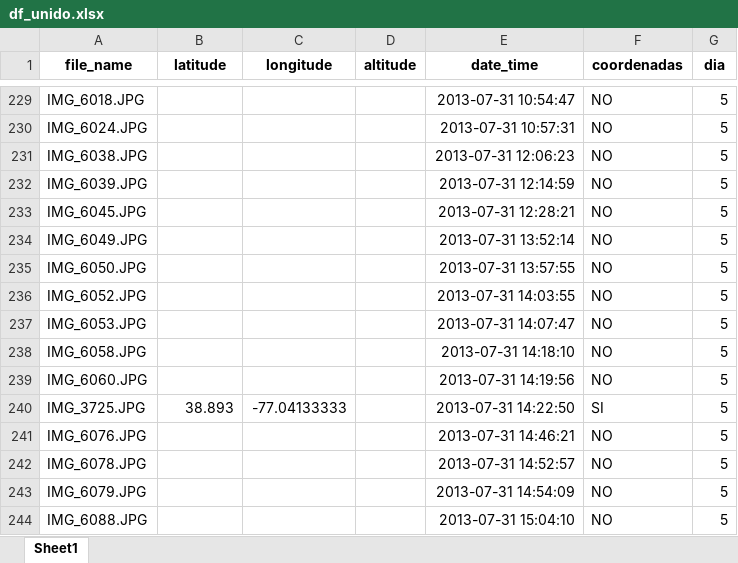
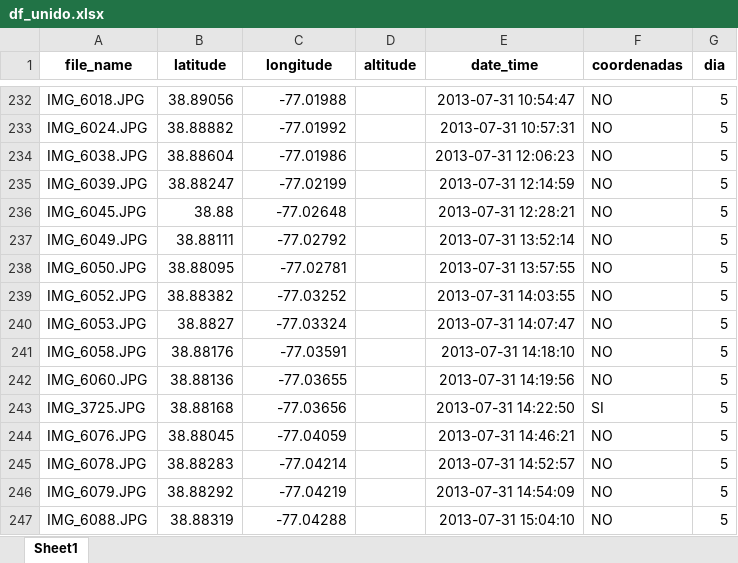
Before and after one commit to RubenMaestre/viaje_usa, an Excel workbook: data/df_unido.xlsx, sheet Sheet1, drawn as a sheet; only a part is shown, gaps mark what is left out; values as stored, in another font and other column widths than the file's, no borders; addresses are those after the commit; the diff covers the shown part only; the diff names each change by its address in the sheet, - before the commit and + after, or states it on an @@ line.

```diff
--- a/data/df_unido.xlsx (sheet Sheet1)
+++ b/data/df_unido.xlsx (sheet Sheet1)
-B232 (latitude): (empty)
+B232 (latitude): 38.89056
-C232 (longitude): (empty)
+C232 (longitude): -77.01988
-B233 (latitude): (empty)
+B233 (latitude): 38.88882
-C233 (longitude): (empty)
+C233 (longitude): -77.01992
-B234 (latitude): (empty)
+B234 (latitude): 38.88604
-C234 (longitude): (empty)
+C234 (longitude): -77.01986
-B235 (latitude): (empty)
+B235 (latitude): 38.88247
-C235 (longitude): (empty)
+C235 (longitude): -77.02199
-B236 (latitude): (empty)
+B236 (latitude): 38.88
-C236 (longitude): (empty)
+C236 (longitude): -77.02648
-B237 (latitude): (empty)
+B237 (latitude): 38.88111
-C237 (longitude): (empty)
+C237 (longitude): -77.02792
-B238 (latitude): (empty)
+B238 (latitude): 38.88095
-C238 (longitude): (empty)
+C238 (longitude): -77.02781
-B239 (latitude): (empty)
+B239 (latitude): 38.88382
-C239 (longitude): (empty)
+C239 (longitude): -77.03252
-B240 (latitude): (empty)
+B240 (latitude): 38.8827
-C240 (longitude): (empty)
+C240 (longitude): -77.03324
-B241 (latitude): (empty)
+B241 (latitude): 38.88176
-C241 (longitude): (empty)
+C241 (longitude): -77.03591
-B242 (latitude): (empty)
+B242 (latitude): 38.88136
-C242 (longitude): (empty)
+C242 (longitude): -77.03655
-B243 (latitude): 38.893
+B243 (latitude): 38.88168
-C243 (longitude): -77.04133333
+C243 (longitude): -77.03656
-B244 (latitude): (empty)
+B244 (latitude): 38.88045
-C244 (longitude): (empty)
+C244 (longitude): -77.04059
-B245 (latitude): (empty)
+B245 (latitude): 38.88283
-C245 (longitude): (empty)
+C245 (longitude): -77.04214
-B246 (latitude): (empty)
+B246 (latitude): 38.88292
-C246 (longitude): (empty)
+C246 (longitude): -77.04219
-B247 (latitude): (empty)
+B247 (latitude): 38.88319
-C247 (longitude): (empty)
+C247 (longitude): -77.04288
```
Also changed, not shown: 5 added rows and 63 edited cells elsewhere in this sheet, 3 other files.
